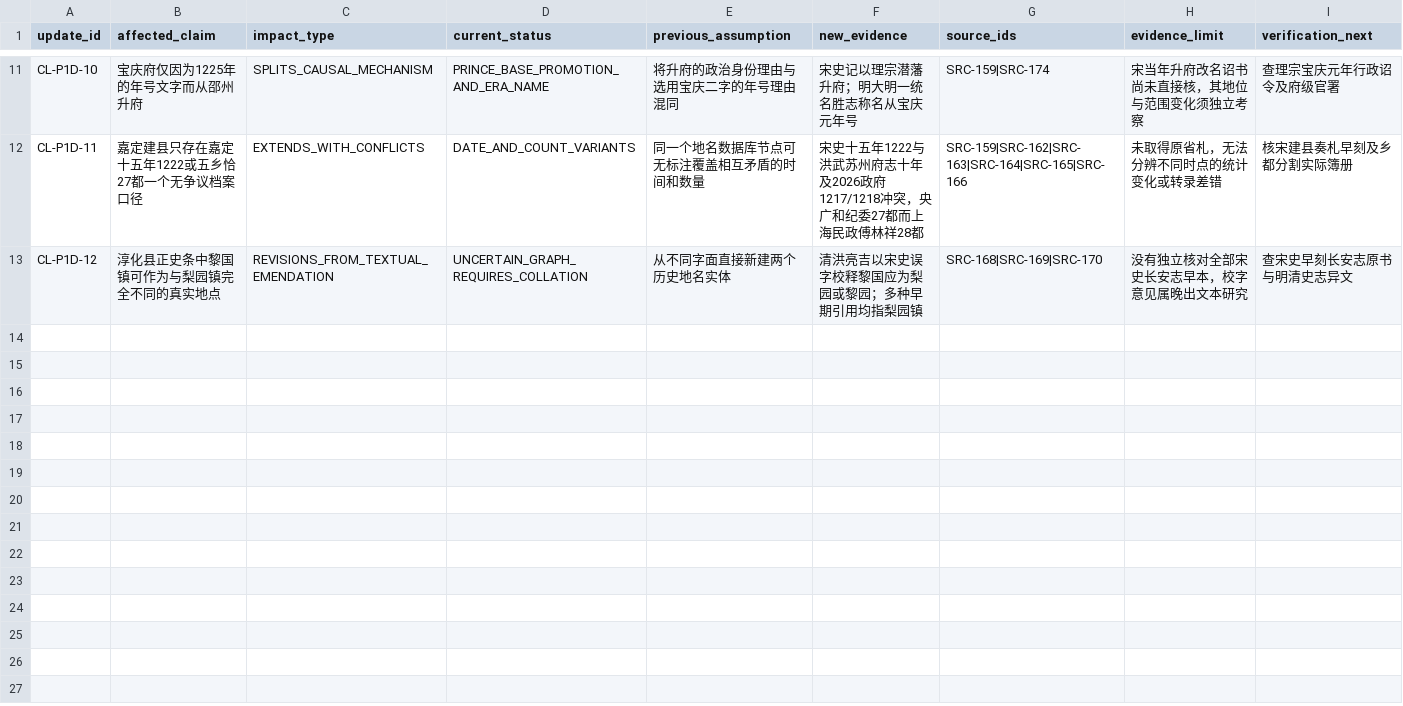
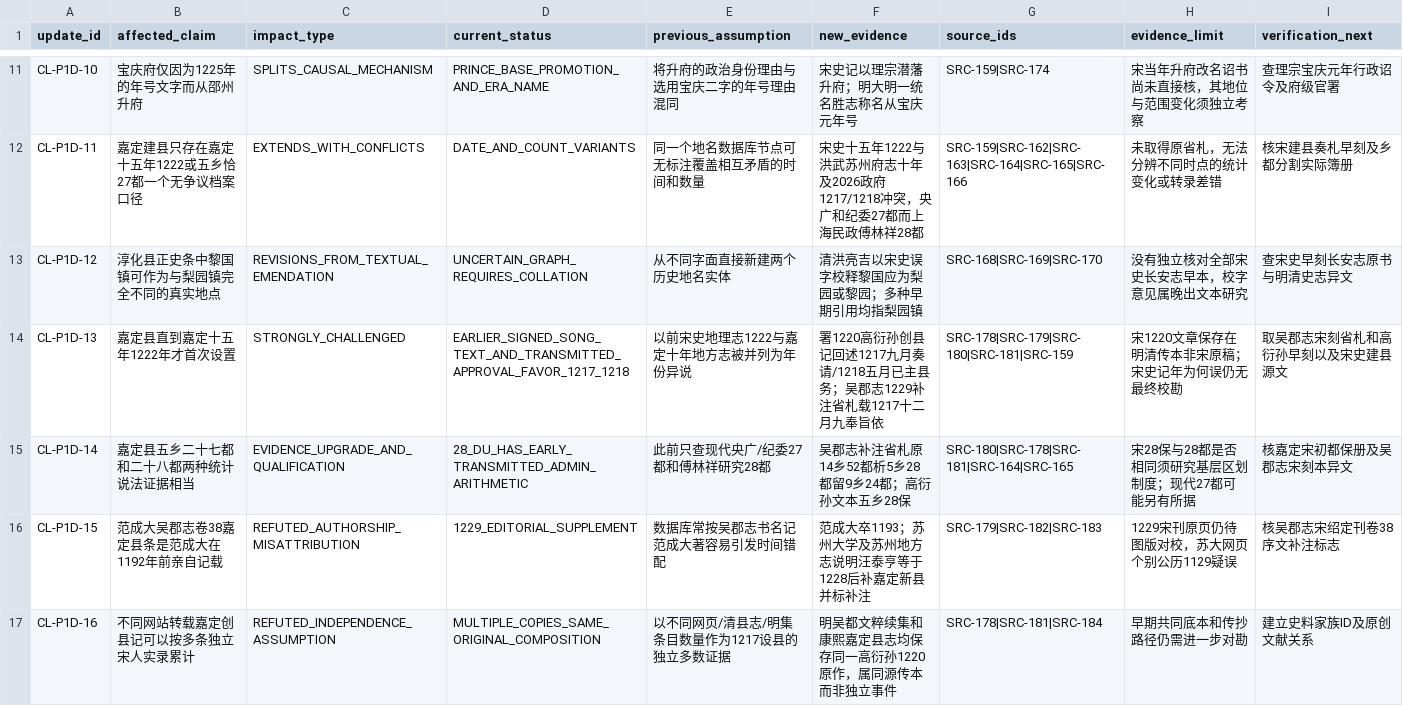
Before and after one commit to xiangsee/toponymy-research, a CSV file: data/p1d_claim_lifecycle_updates.csv, drawn as a sheet; only a part is shown, gaps mark what is left out; the diff covers the shown part only; the diff names each change by its address in the sheet, - before the commit and + after, or states it on an @@ line.

Commit message:
claim lifecycle(P1-D): reassess 1222 founding date, 28du evidence, Wujunzhi supplements and historical etymology provenance

```diff
--- a/data/p1d_claim_lifecycle_updates.csv
+++ b/data/p1d_claim_lifecycle_updates.csv
+row 14: CL-P1D-13 | 嘉定县直到嘉定十五年1222年才首次设置 | STRONGLY_CHALLENGED | EARLIER_SIGNED_SONG_TEXT_AND_TRANSMITTED_APPROVAL_FAVOR_1217_1218 | 以前宋史地理志1222与嘉定十年地方志被并列为年份异说 | 署1220高衍孙创县记回述1217九月奏请/1218五月已主县务；吴郡志1229补注省札载1217十二月九奉旨依 | SRC-178|SRC-179|SRC-180|SRC-181|SRC-159 | 宋1220文章保存在明清传本非宋原稿；宋史记年为何误仍无最终校勘 | 取吴郡志宋刻省札和高衍孙早刻以及宋史建县源文
+row 15: CL-P1D-14 | 嘉定县五乡二十七都和二十八都两种统计说法证据相当 | EVIDENCE_UPGRADE_AND_QUALIFICATION | 28_DU_HAS_EARLY_TRANSMITTED_ADMIN_ARITHMETIC | 此前只查现代央广/纪委27都和傅林祥研究28都 | 吴郡志补注省札原14乡52都析5乡28都留9乡24都；高衍孙文本五乡28保 | SRC-180|SRC-178|SRC-181|SRC-164|SRC-165 | 宋28保与28都是否相同须研究基层区划制度；现代27都可能另有所据 | 核嘉定宋初都保册及吴郡志宋刻本异文
+row 16: CL-P1D-15 | 范成大吴郡志卷38嘉定县条是范成大在1192年前亲自记载 | REFUTED_AUTHORSHIP_MISATTRIBUTION | 1229_EDITORIAL_SUPPLEMENT | 数据库常按吴郡志书名记范成大著容易引发时间错配 | 范成大卒1193；苏州大学及苏州地方志说明汪泰亨等于1228后补嘉定新县并标补注 | SRC-179|SRC-182|SRC-183 | 1229宋刊原页仍待图版对校，苏大网页个别公历1129疑误 | 核吴郡志宋绍定刊卷38序文补注标志
+row 17: CL-P1D-16 | 不同网站转载嘉定创县记可以按多条独立宋人实录累计 | REFUTED_INDEPENDENCE_ASSUMPTION | MULTIPLE_COPIES_SAME_ORIGINAL_COMPOSITION | 以不同网页/清县志/明集条目数量作为1217设县的独立多数证据 | 明吴都文粹续集和康熙嘉定县志均保存同一高衍孙1220原作，属同源传本而非独立事件 | SRC-178|SRC-181|SRC-184 | 早期共同底本和传抄路径仍需进一步对勘 | 建立史料家族ID及原创文献关系
```
Also changed, not shown: 4 added rows elsewhere in this file.
